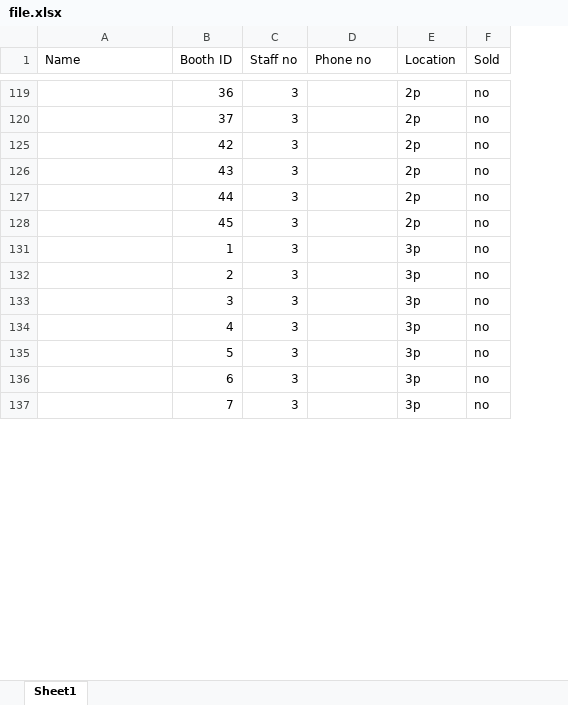
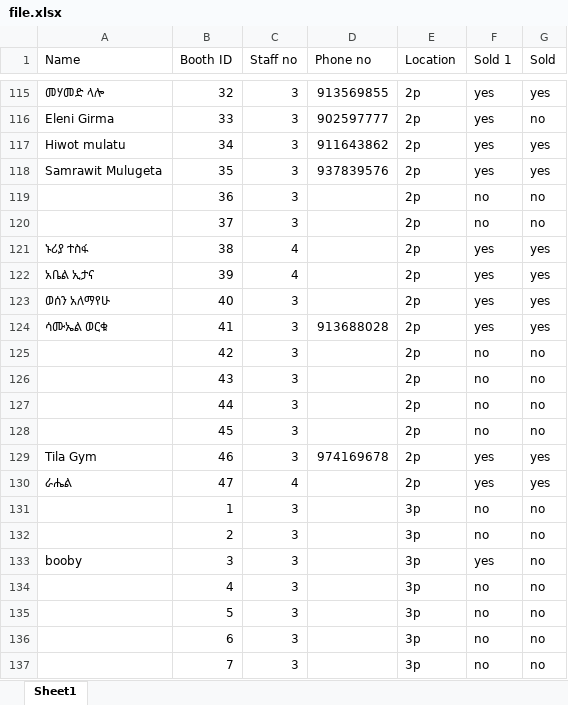
Before and after one commit to ajfiraol/expopass, an Excel workbook: event_entry/file.xlsx, sheet Sheet1, drawn as a sheet; only a part is shown, gaps mark what is left out; values as stored, in another font and other column widths than the file's, no cell formats; the diff covers the shown part only; the diff names each change by its address in the sheet, - before the commit and + after, or states it on an @@ line.

```diff
--- a/event_entry/file.xlsx (sheet Sheet1)
+++ b/event_entry/file.xlsx (sheet Sheet1)
+column F (Sold 1), rows 119-120: no | no; rows 125-128: all no; rows 131-137: no | no | yes | no | no | no | no
+row 115: መሃመድ ላሎ | 32 | 3 | 913569855 | 2p | yes | yes
+row 116: Eleni Girma | 33 | 3 | 902597777 | 2p | yes | no
+row 117: Hiwot mulatu | 34 | 3 | 911643862 | 2p | yes | yes
+row 118: Samrawit Mulugeta | 35 | 3 | 937839576 | 2p | yes | yes
+row 121: ኑሪያ ተስፋ | 38 | 4 |  | 2p | yes | yes
+row 122: አቤል ኢታና | 39 | 4 |  | 2p | yes | yes
+row 123: ወሰን አለማየሁ | 40 | 3 |  | 2p | yes | yes
+row 124: ሳሙኤል ወርቁ | 41 | 3 | 913688028 | 2p | yes | yes
+row 129: Tila Gym | 46 | 3 | 974169678 | 2p | yes | yes
+row 130: ራሔል | 47 | 4 |  | 2p | yes | yes
-A133 (Name): (empty)
+A133 (Name): booby
```
Also changed, not shown: 207 added rows and 14 edited cells elsewhere in this sheet, cell formats, hidden cells, 10 other files.
